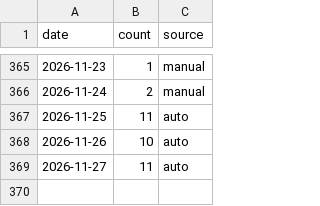
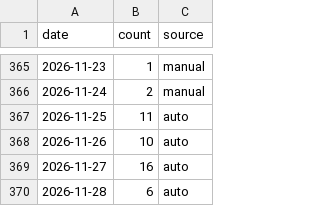
Before and after one commit to AlisherKshtykenov/AlisherKshtykenov, a CSV file: data/contributions.csv, drawn as a sheet; only a part is shown, gaps mark what is left out.

```diff
--- a/data/contributions.csv
+++ b/data/contributions.csv
@@ -368,2 +368,3 @@ date,count,source
 2026-11-26,10,auto
-2026-11-27,11,auto
+2026-11-27,16,auto
+2026-11-28,6,auto
```
